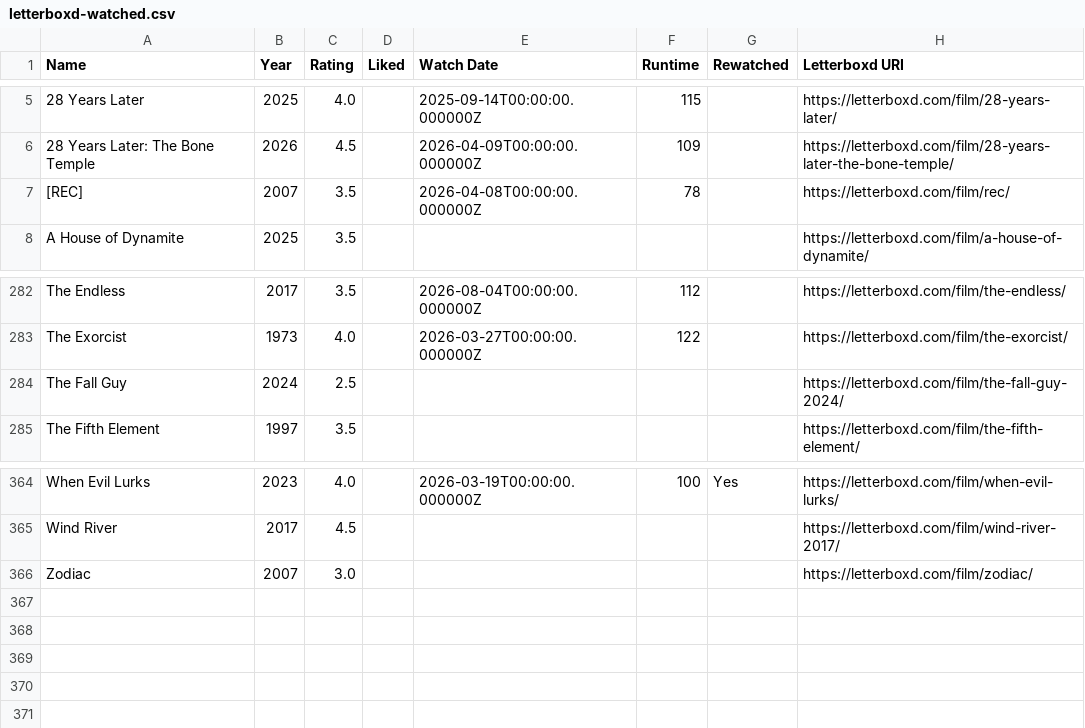
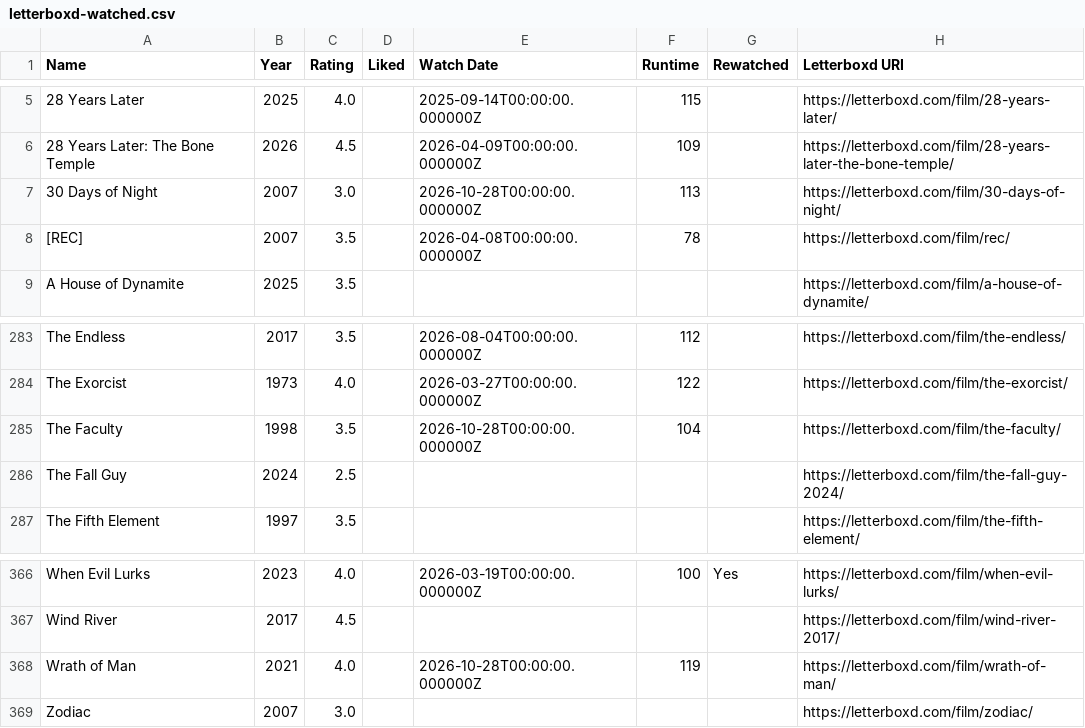
Before and after one commit to CoandaEffect/letterboxd-sync, a CSV file: letterboxd-watched.csv, drawn as a sheet; only a part is shown, gaps mark what is left out; the diff names each change by its address in the sheet, - before the commit and + after, or states it on an @@ line.

```diff
--- a/letterboxd-watched.csv
+++ b/letterboxd-watched.csv
+row 7: 30 Days of Night | 2007 | 3.0 |  | 2026-10-28T00:00:00.000000Z | 113 |  | https://letterboxd.com/film/30-days-of-night/
+row 285: The Faculty | 1998 | 3.5 |  | 2026-10-28T00:00:00.000000Z | 104 |  | https://letterboxd.com/film/the-faculty/
+row 368: Wrath of Man | 2021 | 4.0 |  | 2026-10-28T00:00:00.000000Z | 119 |  | https://letterboxd.com/film/wrath-of-man/
```
